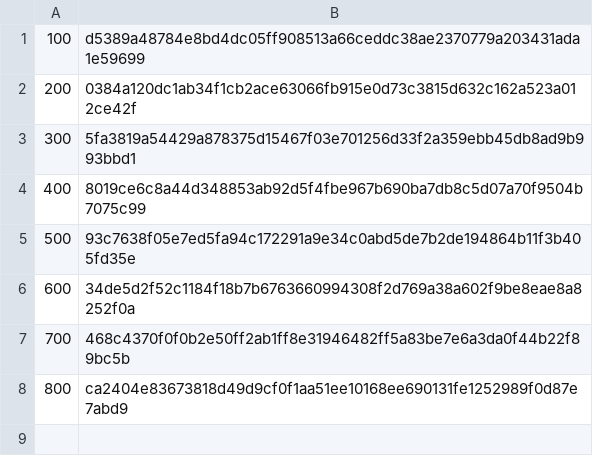
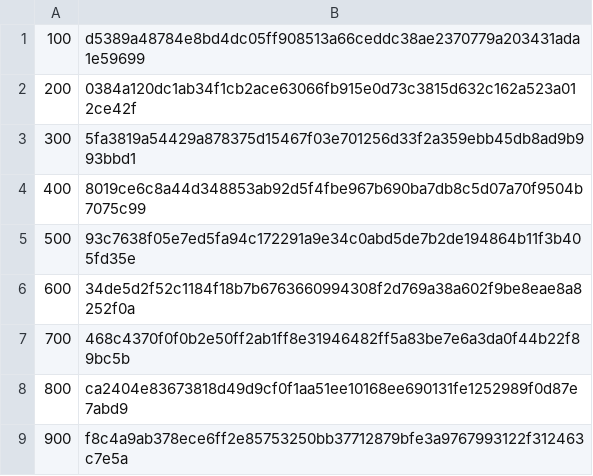
Before and after one commit to PinkDiamond1/checkpoints.csv, a CSV file: checkpoints.csv, drawn as a sheet.

Commit message:
Update checkpoints.csv

```diff
--- a/checkpoints.csv
+++ b/checkpoints.csv
@@ -8 +8,2 @@
 800,ca2404e83673818d49d9cf0f1aa51ee10168ee690131fe1252989f0d87e7abd9
+900,f8c4a9ab378ece6ff2e85753250bb37712879bfe3a9767993122f312463c7e5a
```
